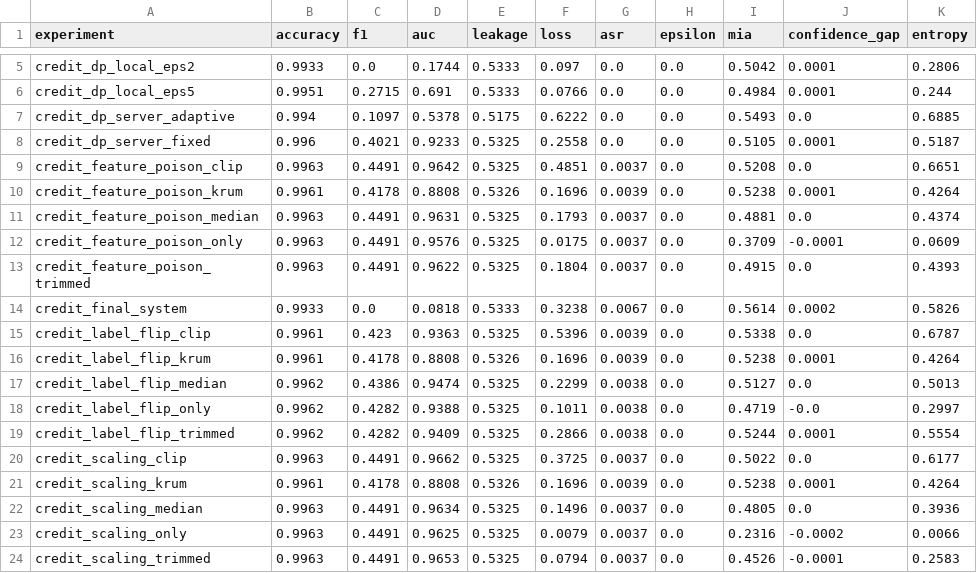
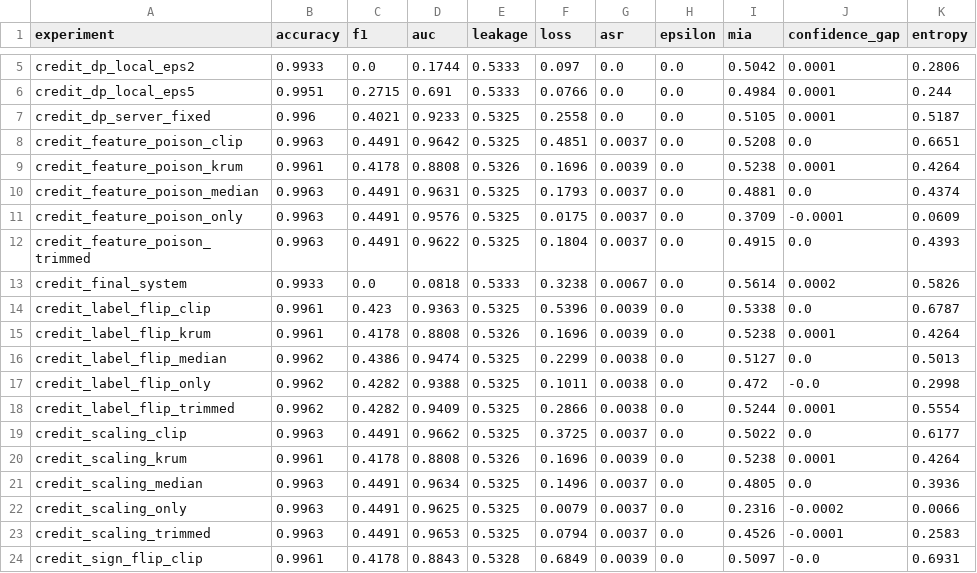
Before and after one commit to abhinavbibek/capstone-federated-learning, a CSV file: results_summary_credit_round_2.csv, drawn as a sheet; only a part is shown, gaps mark what is left out; the shorter side is filled out with more unchanged rows.

```diff
--- a/results_summary_credit_round_2.csv
+++ b/results_summary_credit_round_2.csv
@@ -6,3 +6,2 @@ credit_dp_local_eps2,0.9933,0.0,0.1744,0.5333,0.097,0.0,0.0,0.5042,0.0001,0.2806
 credit_dp_local_eps5,0.9951,0.2715,0.691,0.5333,0.0766,0.0,0.0,0.4984,0.0001,0.244
-credit_dp_server_adaptive,0.994,0.1097,0.5378,0.5175,0.6222,0.0,0.0,0.5493,0.0,0.6885
 credit_dp_server_fixed,0.996,0.4021,0.9233,0.5325,0.2558,0.0,0.0,0.5105,0.0001,0.5187
@@ -17,3 +16,3 @@ credit_label_flip_krum,0.9961,0.4178,0.8808,0.5326,0.1696,0.0039,0.0,0.5238,0.00
 credit_label_flip_median,0.9962,0.4386,0.9474,0.5325,0.2299,0.0038,0.0,0.5127,0.0,0.5013
-credit_label_flip_only,0.9962,0.4282,0.9388,0.5325,0.1011,0.0038,0.0,0.4719,-0.0,0.2997
+credit_label_flip_only,0.9962,0.4282,0.9388,0.5325,0.1011,0.0038,0.0,0.472,-0.0,0.2998
 credit_label_flip_trimmed,0.9962,0.4282,0.9409,0.5325,0.2866,0.0038,0.0,0.5244,0.0001,0.5554
```
Also changed, not shown: results_summary_adult_round_0.csv, results_summary_credit_round_0.csv, 29 other files.
